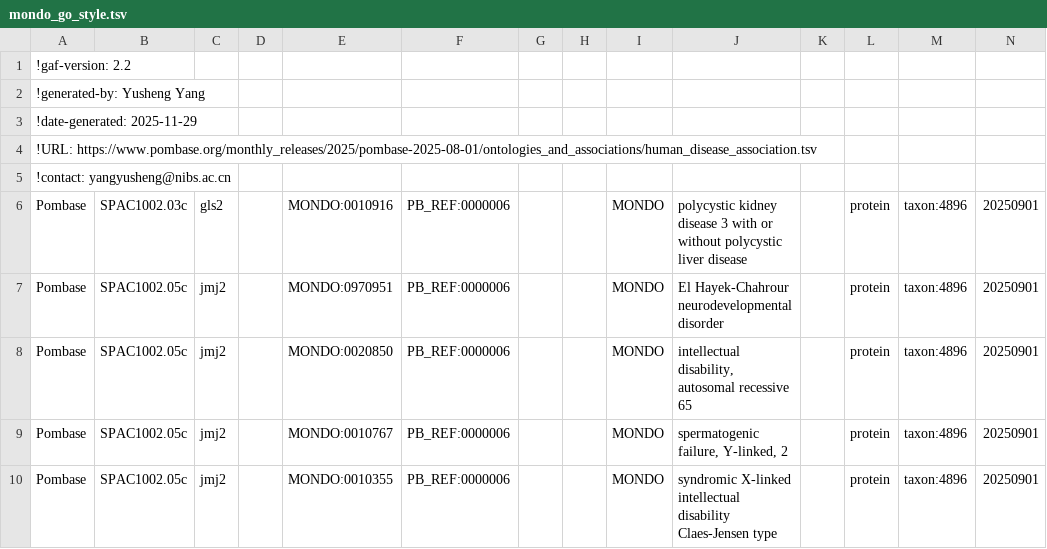
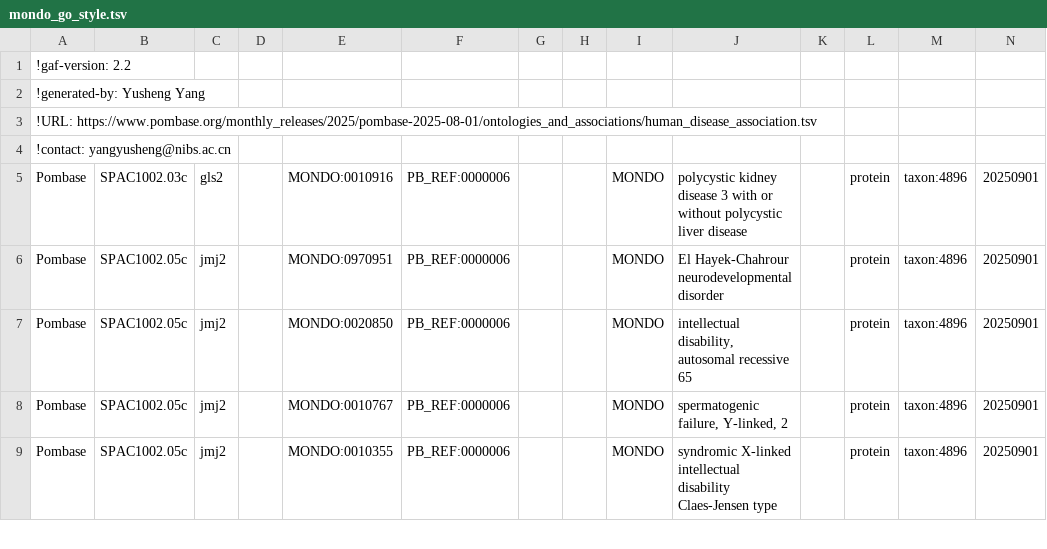
Before and after one commit to DIT-HAP/DIT_HAP_streamlit, a TSV file: data/resource/pombase_data/2025-10-01/ontologies_and_associations/mondo_go_style.tsv, drawn as a sheet; only a part is shown; rows hold the shown columns only; the diff names each change by its address in the sheet, - before the commit and + after, or states it on an @@ line.

Commit message:
chore(data): remove date-generated from data files

```diff
--- a/data/resource/pombase_data/2025-10-01/ontologies_and_associations/mondo_go_style.tsv
+++ b/data/resource/pombase_data/2025-10-01/ontologies_and_associations/mondo_go_style.tsv
-row 3: !date-generated: 2025-11-29
```
Also changed, not shown: 1 other file.
